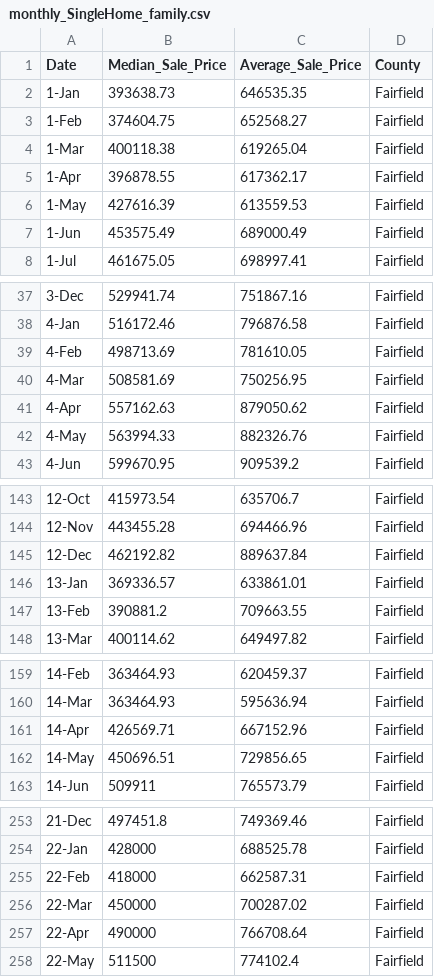
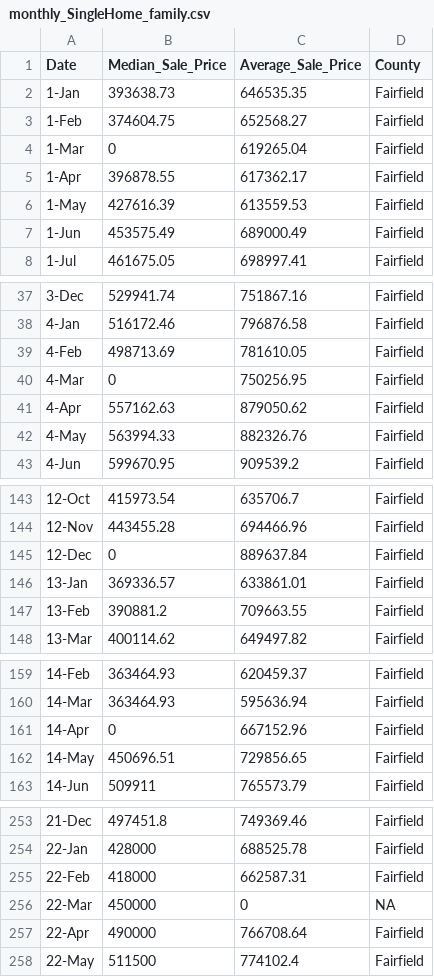
Before and after one commit to buzzpoint1/Final_project, a CSV file: monthly_SingleHome_family.csv, drawn as a sheet; only a part is shown, gaps mark what is left out; the diff covers the shown part only.

```diff
--- a/monthly_SingleHome_family.csv
+++ b/monthly_SingleHome_family.csv
@@ -3,3 +3,3 @@ Date,Median_Sale_Price,Average_Sale_Price,County
 1-Feb,374604.75,652568.27,Fairfield
-1-Mar,400118.38,619265.04,Fairfield
+1-Mar,0,619265.04,Fairfield
 1-Apr,396878.55,617362.17,Fairfield
@@ -39,3 +39,3 @@ Date,Median_Sale_Price,Average_Sale_Price,County
 4-Feb,498713.69,781610.05,Fairfield
-4-Mar,508581.69,750256.95,Fairfield
+4-Mar,0,750256.95,Fairfield
 4-Apr,557162.63,879050.62,Fairfield
@@ -144,3 +144,3 @@ Date,Median_Sale_Price,Average_Sale_Price,County
 12-Nov,443455.28,694466.96,Fairfield
-12-Dec,462192.82,889637.84,Fairfield
+12-Dec,0,889637.84,Fairfield
 13-Jan,369336.57,633861.01,Fairfield
@@ -160,3 +160,3 @@ Date,Median_Sale_Price,Average_Sale_Price,County
 14-Mar,363464.93,595636.94,Fairfield
-14-Apr,426569.71,667152.96,Fairfield
+14-Apr,0,667152.96,Fairfield
 14-May,450696.51,729856.65,Fairfield
@@ -255,3 +255,3 @@ Date,Median_Sale_Price,Average_Sale_Price,County
 22-Feb,418000,662587.31,Fairfield
-22-Mar,450000,700287.02,Fairfield
+22-Mar,450000,0,NA
 22-Apr,490000,766708.64,Fairfield
```
Also changed, not shown: 3 edited cells elsewhere in this file, 1 other file.
